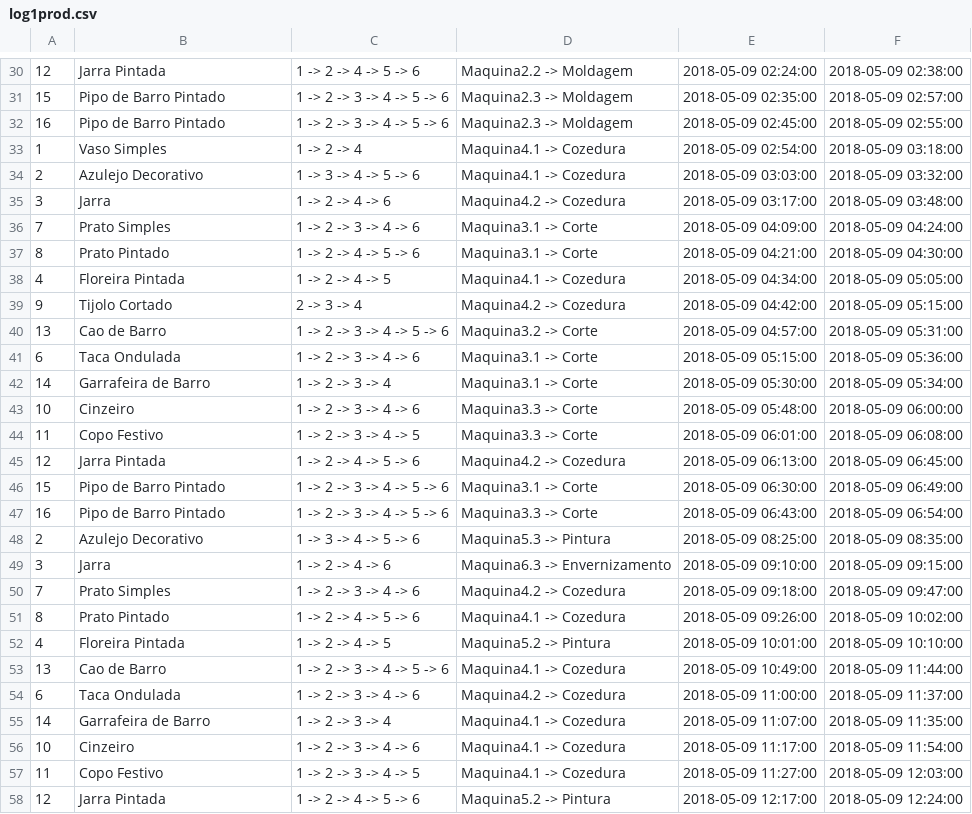
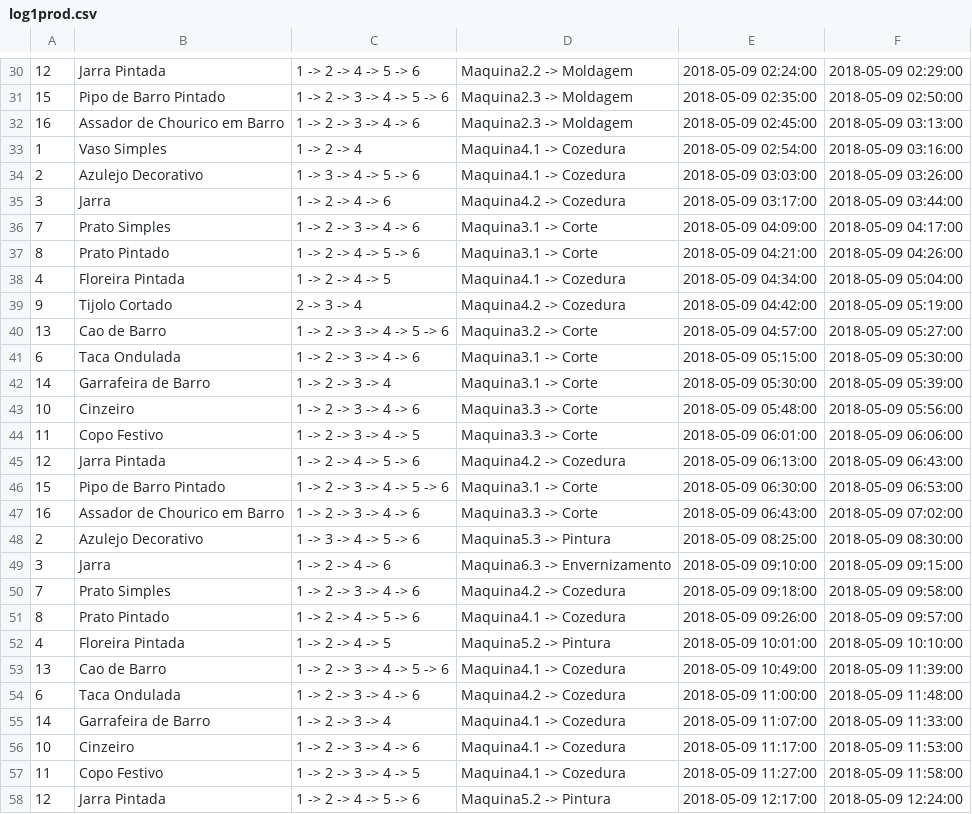
Before and after one commit to ricardocerto16/ProcessMining_LEI, a CSV file: Script/log1prod.csv, drawn as a sheet; only a part is shown, gaps mark what is left out; the diff covers the shown part only.

```diff
--- a/Script/log1prod.csv
+++ b/Script/log1prod.csv
@@ -30,29 +30,29 @@
-12,Jarra Pintada,1 -> 2 -> 4 -> 5 -> 6,Maquina2.2 -> Moldagem,2018-05-09 02:24:00,2018-05-09 02:38:00,
-15,Pipo de Barro Pintado,1 -> 2 -> 3 -> 4 -> 5 -> 6,Maquina2.3 -> Moldagem,2018-05-09 02:35:00,2018-05-09 02:57:00,
-16,Pipo de Barro Pintado,1 -> 2 -> 3 -> 4 -> 5 -> 6,Maquina2.3 -> Moldagem,2018-05-09 02:45:00,2018-05-09 02:55:00,
-1,Vaso Simples,1 -> 2 -> 4,Maquina4.1 -> Cozedura,2018-05-09 02:54:00,2018-05-09 03:18:00,
-2,Azulejo Decorativo,1 -> 3 -> 4 -> 5 -> 6,Maquina4.1 -> Cozedura,2018-05-09 03:03:00,2018-05-09 03:32:00,
-3,Jarra,1 -> 2 -> 4 -> 6,Maquina4.2 -> Cozedura,2018-05-09 03:17:00,2018-05-09 03:48:00,
-7,Prato Simples,1 -> 2 -> 3 -> 4 -> 6,Maquina3.1 -> Corte,2018-05-09 04:09:00,2018-05-09 04:24:00,
-8,Prato Pintado,1 -> 2 -> 4 -> 5 -> 6,Maquina3.1 -> Corte,2018-05-09 04:21:00,2018-05-09 04:30:00,
-4,Floreira Pintada,1 -> 2 -> 4 -> 5,Maquina4.1 -> Cozedura,2018-05-09 04:34:00,2018-05-09 05:05:00,
-9,Tijolo Cortado,2 -> 3 -> 4,Maquina4.2 -> Cozedura,2018-05-09 04:42:00,2018-05-09 05:15:00,
-13,Cao de Barro,1 -> 2 -> 3 -> 4 -> 5 -> 6,Maquina3.2 -> Corte,2018-05-09 04:57:00,2018-05-09 05:31:00,
-6,Taca Ondulada,1 -> 2 -> 3 -> 4 -> 6,Maquina3.1 -> Corte,2018-05-09 05:15:00,2018-05-09 05:36:00,
-14,Garrafeira de Barro,1 -> 2 -> 3 -> 4,Maquina3.1 -> Corte,2018-05-09 05:30:00,2018-05-09 05:34:00,
-10,Cinzeiro,1 -> 2 -> 3 -> 4 -> 6,Maquina3.3 -> Corte,2018-05-09 05:48:00,2018-05-09 06:00:00,
-11,Copo Festivo,1 -> 2 -> 3 -> 4 -> 5,Maquina3.3 -> Corte,2018-05-09 06:01:00,2018-05-09 06:08:00,
-12,Jarra Pintada,1 -> 2 -> 4 -> 5 -> 6,Maquina4.2 -> Cozedura,2018-05-09 06:13:00,2018-05-09 06:45:00,
-15,Pipo de Barro Pintado,1 -> 2 -> 3 -> 4 -> 5 -> 6,Maquina3.1 -> Corte,2018-05-09 06:30:00,2018-05-09 06:49:00,
-16,Pipo de Barro Pintado,1 -> 2 -> 3 -> 4 -> 5 -> 6,Maquina3.3 -> Corte,2018-05-09 06:43:00,2018-05-09 06:54:00,
-2,Azulejo Decorativo,1 -> 3 -> 4 -> 5 -> 6,Maquina5.3 -> Pintura,2018-05-09 08:25:00,2018-05-09 08:35:00,
+12,Jarra Pintada,1 -> 2 -> 4 -> 5 -> 6,Maquina2.2 -> Moldagem,2018-05-09 02:24:00,2018-05-09 02:29:00,
+15,Pipo de Barro Pintado,1 -> 2 -> 3 -> 4 -> 5 -> 6,Maquina2.3 -> Moldagem,2018-05-09 02:35:00,2018-05-09 02:50:00,
+16,Assador de Chourico em Barro,1 -> 2 -> 3 -> 4 -> 6,Maquina2.3 -> Moldagem,2018-05-09 02:45:00,2018-05-09 03:13:00,
+1,Vaso Simples,1 -> 2 -> 4,Maquina4.1 -> Cozedura,2018-05-09 02:54:00,2018-05-09 03:16:00,
+2,Azulejo Decorativo,1 -> 3 -> 4 -> 5 -> 6,Maquina4.1 -> Cozedura,2018-05-09 03:03:00,2018-05-09 03:26:00,
+3,Jarra,1 -> 2 -> 4 -> 6,Maquina4.2 -> Cozedura,2018-05-09 03:17:00,2018-05-09 03:44:00,
+7,Prato Simples,1 -> 2 -> 3 -> 4 -> 6,Maquina3.1 -> Corte,2018-05-09 04:09:00,2018-05-09 04:17:00,
+8,Prato Pintado,1 -> 2 -> 4 -> 5 -> 6,Maquina3.1 -> Corte,2018-05-09 04:21:00,2018-05-09 04:26:00,
+4,Floreira Pintada,1 -> 2 -> 4 -> 5,Maquina4.1 -> Cozedura,2018-05-09 04:34:00,2018-05-09 05:04:00,
+9,Tijolo Cortado,2 -> 3 -> 4,Maquina4.2 -> Cozedura,2018-05-09 04:42:00,2018-05-09 05:19:00,
+13,Cao de Barro,1 -> 2 -> 3 -> 4 -> 5 -> 6,Maquina3.2 -> Corte,2018-05-09 04:57:00,2018-05-09 05:27:00,
+6,Taca Ondulada,1 -> 2 -> 3 -> 4 -> 6,Maquina3.1 -> Corte,2018-05-09 05:15:00,2018-05-09 05:30:00,
+14,Garrafeira de Barro,1 -> 2 -> 3 -> 4,Maquina3.1 -> Corte,2018-05-09 05:30:00,2018-05-09 05:39:00,
+10,Cinzeiro,1 -> 2 -> 3 -> 4 -> 6,Maquina3.3 -> Corte,2018-05-09 05:48:00,2018-05-09 05:56:00,
+11,Copo Festivo,1 -> 2 -> 3 -> 4 -> 5,Maquina3.3 -> Corte,2018-05-09 06:01:00,2018-05-09 06:06:00,
+12,Jarra Pintada,1 -> 2 -> 4 -> 5 -> 6,Maquina4.2 -> Cozedura,2018-05-09 06:13:00,2018-05-09 06:43:00,
+15,Pipo de Barro Pintado,1 -> 2 -> 3 -> 4 -> 5 -> 6,Maquina3.1 -> Corte,2018-05-09 06:30:00,2018-05-09 06:53:00,
+16,Assador de Chourico em Barro,1 -> 2 -> 3 -> 4 -> 6,Maquina3.3 -> Corte,2018-05-09 06:43:00,2018-05-09 07:02:00,
+2,Azulejo Decorativo,1 -> 3 -> 4 -> 5 -> 6,Maquina5.3 -> Pintura,2018-05-09 08:25:00,2018-05-09 08:30:00,
 3,Jarra,1 -> 2 -> 4 -> 6,Maquina6.3 -> Envernizamento,2018-05-09 09:10:00,2018-05-09 09:15:00,
-7,Prato Simples,1 -> 2 -> 3 -> 4 -> 6,Maquina4.2 -> Cozedura,2018-05-09 09:18:00,2018-05-09 09:47:00,
-8,Prato Pintado,1 -> 2 -> 4 -> 5 -> 6,Maquina4.1 -> Cozedura,2018-05-09 09:26:00,2018-05-09 10:02:00,
+7,Prato Simples,1 -> 2 -> 3 -> 4 -> 6,Maquina4.2 -> Cozedura,2018-05-09 09:18:00,2018-05-09 09:58:00,
+8,Prato Pintado,1 -> 2 -> 4 -> 5 -> 6,Maquina4.1 -> Cozedura,2018-05-09 09:26:00,2018-05-09 09:57:00,
 4,Floreira Pintada,1 -> 2 -> 4 -> 5,Maquina5.2 -> Pintura,2018-05-09 10:01:00,2018-05-09 10:10:00,
-13,Cao de Barro,1 -> 2 -> 3 -> 4 -> 5 -> 6,Maquina4.1 -> Cozedura,2018-05-09 10:49:00,2018-05-09 11:44:00,
-6,Taca Ondulada,1 -> 2 -> 3 -> 4 -> 6,Maquina4.2 -> Cozedura,2018-05-09 11:00:00,2018-05-09 11:37:00,
-14,Garrafeira de Barro,1 -> 2 -> 3 -> 4,Maquina4.1 -> Cozedura,2018-05-09 11:07:00,2018-05-09 11:35:00,
-10,Cinzeiro,1 -> 2 -> 3 -> 4 -> 6,Maquina4.1 -> Cozedura,2018-05-09 11:17:00,2018-05-09 11:54:00,
-11,Copo Festivo,1 -> 2 -> 3 -> 4 -> 5,Maquina4.1 -> Cozedura,2018-05-09 11:27:00,2018-05-09 12:03:00,
+13,Cao de Barro,1 -> 2 -> 3 -> 4 -> 5 -> 6,Maquina4.1 -> Cozedura,2018-05-09 10:49:00,2018-05-09 11:39:00,
+6,Taca Ondulada,1 -> 2 -> 3 -> 4 -> 6,Maquina4.2 -> Cozedura,2018-05-09 11:00:00,2018-05-09 11:48:00,
+14,Garrafeira de Barro,1 -> 2 -> 3 -> 4,Maquina4.1 -> Cozedura,2018-05-09 11:07:00,2018-05-09 11:33:00,
+10,Cinzeiro,1 -> 2 -> 3 -> 4 -> 6,Maquina4.1 -> Cozedura,2018-05-09 11:17:00,2018-05-09 11:53:00,
+11,Copo Festivo,1 -> 2 -> 3 -> 4 -> 5,Maquina4.1 -> Cozedura,2018-05-09 11:27:00,2018-05-09 11:58:00,
 12,Jarra Pintada,1 -> 2 -> 4 -> 5 -> 6,Maquina5.2 -> Pintura,2018-05-09 12:17:00,2018-05-09 12:24:00,
```
Also changed, not shown: 45 edited cells elsewhere in this file, 3 other files.
